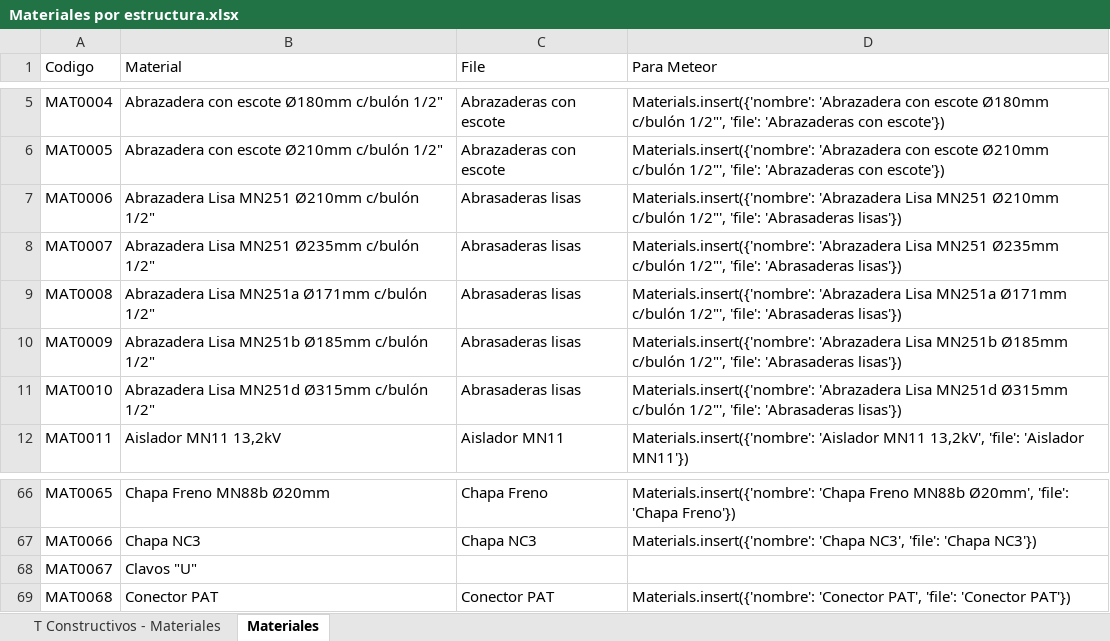
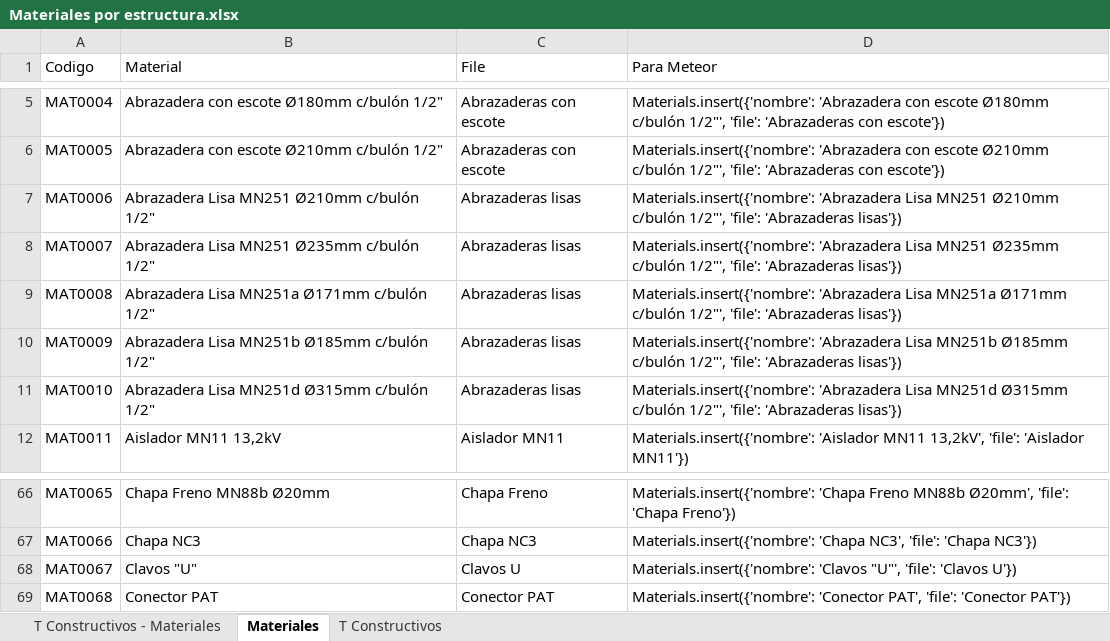
Before and after one commit to gfalav/proyelec.io, an Excel workbook: public/pdfs/Materiales por estructura.xlsx, sheet Materiales, drawn as a sheet; only a part is shown, gaps mark what is left out; values as stored, in another font and other column widths than the file's, no borders; the diff names each change by its address in the sheet, - before the commit and + after, or states it on an @@ line.

```diff
--- a/public/pdfs/Materiales por estructura.xlsx (sheet Materiales)
+++ b/public/pdfs/Materiales por estructura.xlsx (sheet Materiales)
+sheet tab: T Constructivos
-C7:C11 (File): Abrasaderas lisas
+C7:C11 (File): Abrazaderas lisas
-D7 (Para Meteor): …1/2"', 'file': 'Abrasaderas lisas'})
+D7 (Para Meteor): …1/2"', 'file': 'Abrazaderas lisas'})
-D8 (Para Meteor): …1/2"', 'file': 'Abrasaderas lisas'})
+D8 (Para Meteor): …1/2"', 'file': 'Abrazaderas lisas'})
-D9 (Para Meteor): …1/2"', 'file': 'Abrasaderas lisas'})
+D9 (Para Meteor): …1/2"', 'file': 'Abrazaderas lisas'})
-D10 (Para Meteor): …1/2"', 'file': 'Abrasaderas lisas'})
+D10 (Para Meteor): …1/2"', 'file': 'Abrazaderas lisas'})
-D11 (Para Meteor): …1/2"', 'file': 'Abrasaderas lisas'})
+D11 (Para Meteor): …1/2"', 'file': 'Abrazaderas lisas'})
-C68 (File): (empty)
+C68 (File): Clavos U
-D68 (Para Meteor): (empty)
+D68 (Para Meteor): Materials.insert({'nombre': 'Clavos "U"', 'file': 'Clavos U'})
```
Also changed, not shown: 14 other files.
